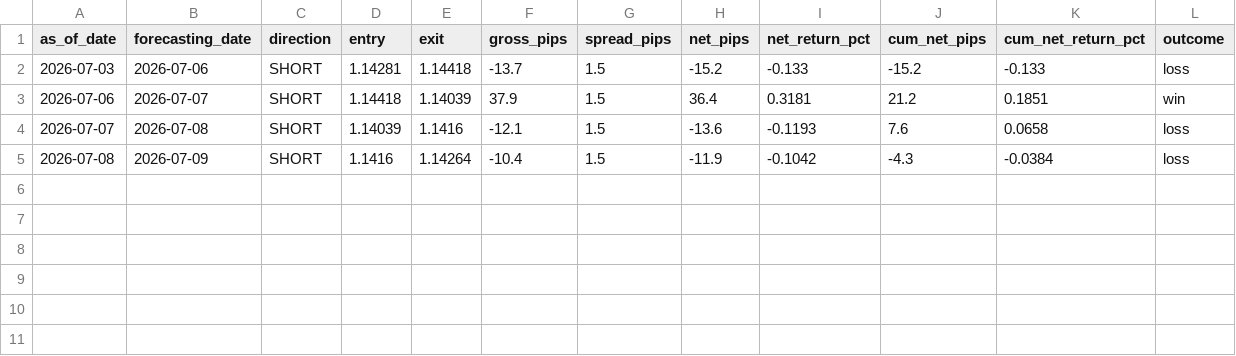
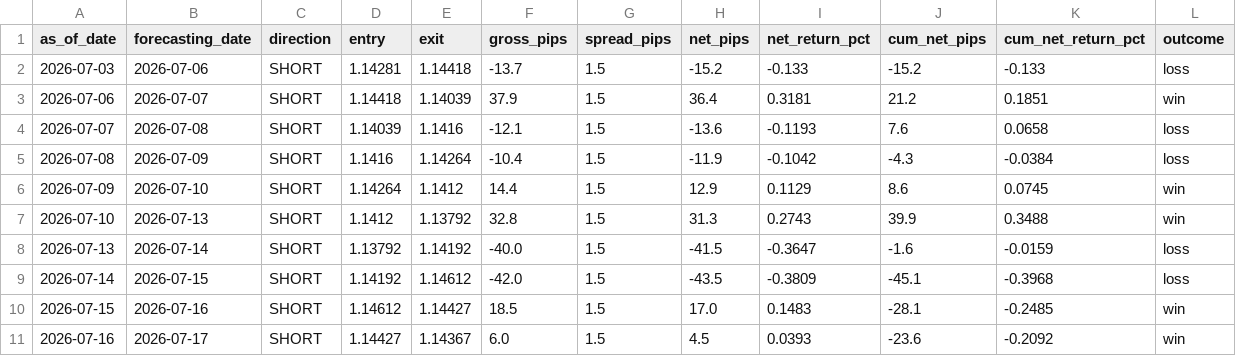
Before and after one commit to velizarMitov/EURUSD-prophet, a CSV file: results/paper_trading_log_baseline.csv, drawn as a sheet.

```diff
--- a/results/paper_trading_log_baseline.csv
+++ b/results/paper_trading_log_baseline.csv
@@ -5 +5,7 @@ as_of_date,forecasting_date,direction,entry,exit,gross_pips,spread_pips,net_pips
 2026-07-08,2026-07-09,SHORT,1.1416,1.14264,-10.4,1.5,-11.9,-0.1042,-4.3,-0.0384,loss
+2026-07-09,2026-07-10,SHORT,1.14264,1.1412,14.4,1.5,12.9,0.1129,8.6,0.0745,win
+2026-07-10,2026-07-13,SHORT,1.1412,1.13792,32.8,1.5,31.3,0.2743,39.9,0.3488,win
+2026-07-13,2026-07-14,SHORT,1.13792,1.14192,-40.0,1.5,-41.5,-0.3647,-1.6,-0.0159,loss
+2026-07-14,2026-07-15,SHORT,1.14192,1.14612,-42.0,1.5,-43.5,-0.3809,-45.1,-0.3968,loss
+2026-07-15,2026-07-16,SHORT,1.14612,1.14427,18.5,1.5,17.0,0.1483,-28.1,-0.2485,win
+2026-07-16,2026-07-17,SHORT,1.14427,1.14367,6.0,1.5,4.5,0.0393,-23.6,-0.2092,win
```
Also changed, not shown: results/paper_trading_log_macro.csv, results/policy_rate_differential.csv, 34 other files.
